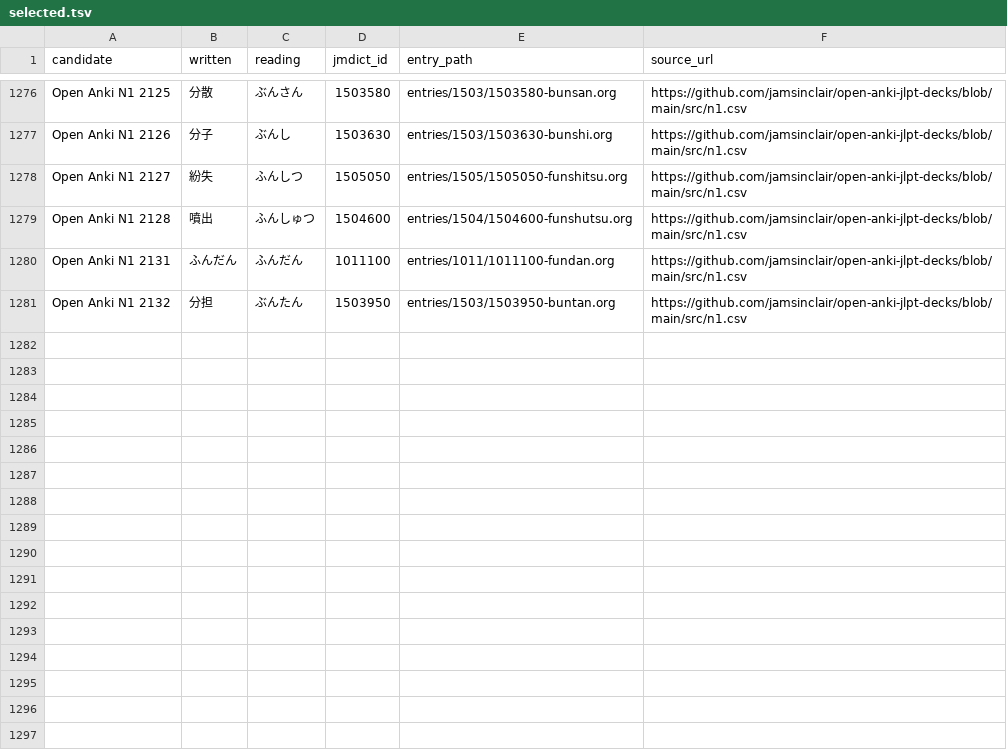
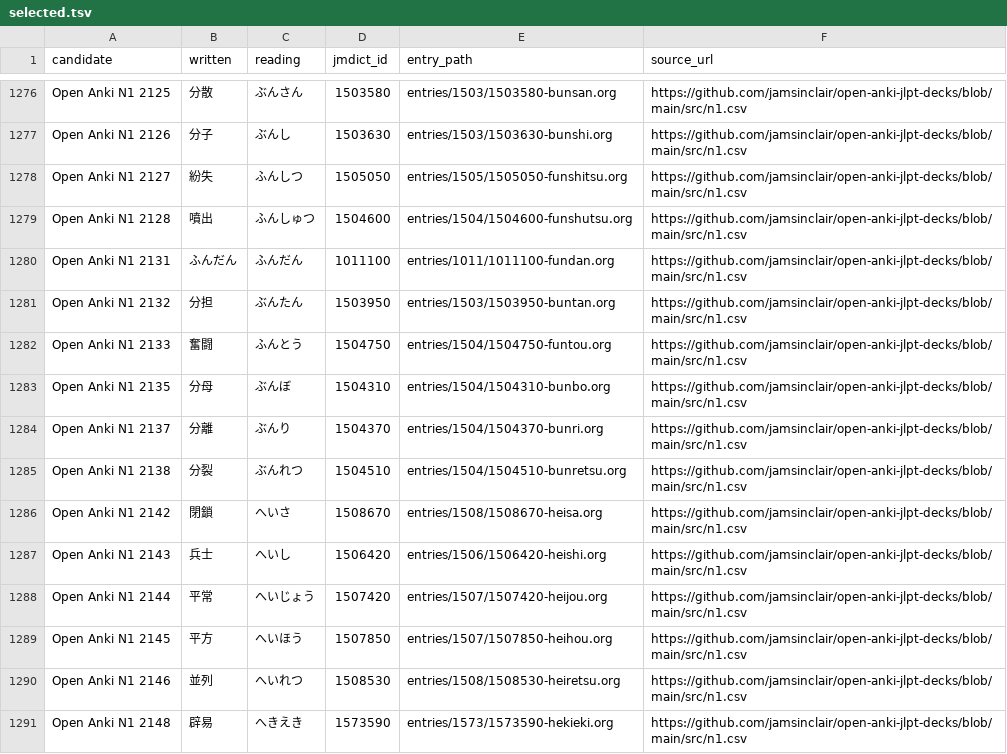
Before and after one commit to shogi-dojo/jibiki, a TSV file: sources/jlpt-n1/open-anki/selected.tsv, drawn as a sheet; only a part is shown, gaps mark what is left out.

```diff
--- a/sources/jlpt-n1/open-anki/selected.tsv
+++ b/sources/jlpt-n1/open-anki/selected.tsv
@@ -1281 +1281,11 @@ Open Anki N1 2131	ふんだん	ふんだん	1011100	entries/1011/1011100-fundan.
 Open Anki N1 2132	分担	ぶんたん	1503950	entries/1503/1503950-buntan.org	https://github.com/jamsinclair/open-anki-jlpt-decks/blob/main/src/n1.csv
+Open Anki N1 2133	奮闘	ふんとう	1504750	entries/1504/1504750-funtou.org	https://github.com/jamsinclair/open-anki-jlpt-decks/blob/main/src/n1.csv
+Open Anki N1 2135	分母	ぶんぼ	1504310	entries/1504/1504310-bunbo.org	https://github.com/jamsinclair/open-anki-jlpt-decks/blob/main/src/n1.csv
+Open Anki N1 2137	分離	ぶんり	1504370	entries/1504/1504370-bunri.org	https://github.com/jamsinclair/open-anki-jlpt-decks/blob/main/src/n1.csv
+Open Anki N1 2138	分裂	ぶんれつ	1504510	entries/1504/1504510-bunretsu.org	https://github.com/jamsinclair/open-anki-jlpt-decks/blob/main/src/n1.csv
+Open Anki N1 2142	閉鎖	へいさ	1508670	entries/1508/1508670-heisa.org	https://github.com/jamsinclair/open-anki-jlpt-decks/blob/main/src/n1.csv
+Open Anki N1 2143	兵士	へいし	1506420	entries/1506/1506420-heishi.org	https://github.com/jamsinclair/open-anki-jlpt-decks/blob/main/src/n1.csv
+Open Anki N1 2144	平常	へいじょう	1507420	entries/1507/1507420-heijou.org	https://github.com/jamsinclair/open-anki-jlpt-decks/blob/main/src/n1.csv
+Open Anki N1 2145	平方	へいほう	1507850	entries/1507/1507850-heihou.org	https://github.com/jamsinclair/open-anki-jlpt-decks/blob/main/src/n1.csv
+Open Anki N1 2146	並列	へいれつ	1508530	entries/1508/1508530-heiretsu.org	https://github.com/jamsinclair/open-anki-jlpt-decks/blob/main/src/n1.csv
+Open Anki N1 2148	辟易	へきえき	1573590	entries/1573/1573590-hekieki.org	https://github.com/jamsinclair/open-anki-jlpt-decks/blob/main/src/n1.csv
```
Also changed, not shown: 1 other file.
